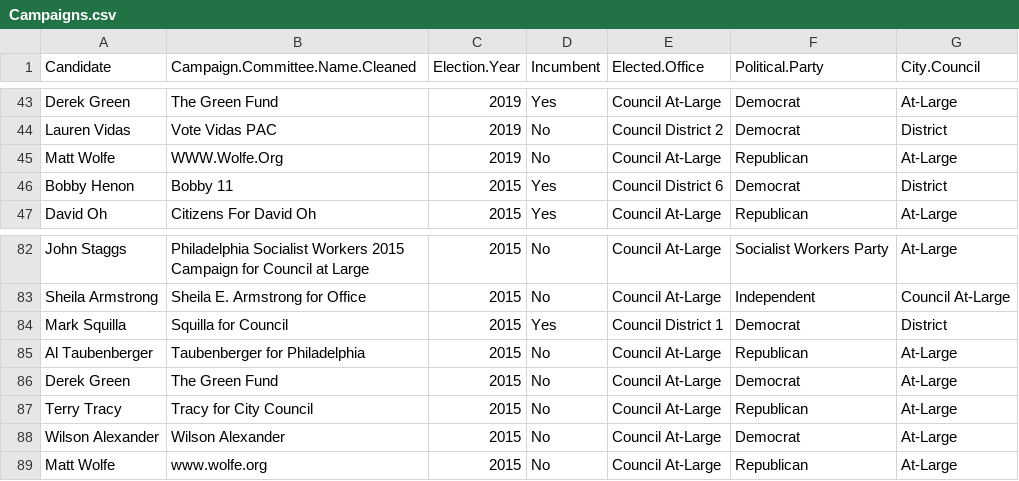
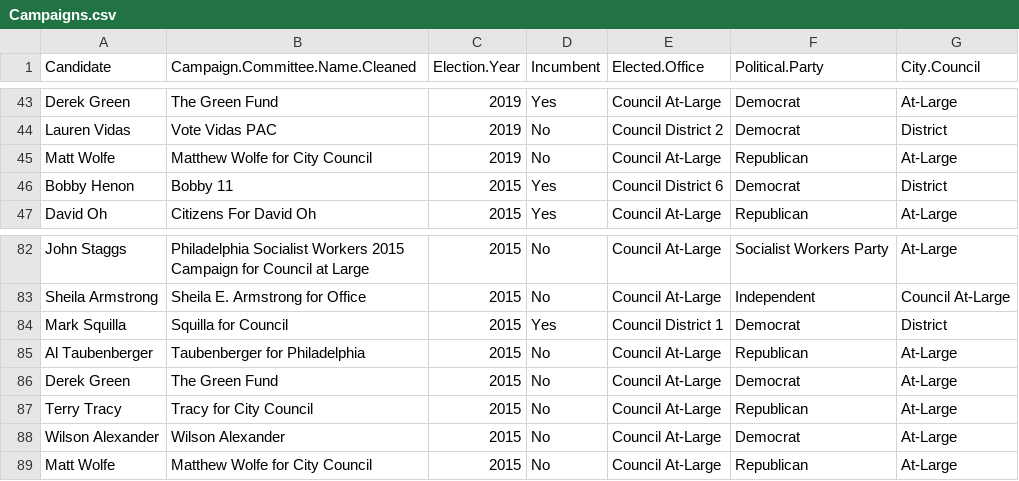
Before and after one commit to jairmeks/PhillyCampaignFinanceData, a CSV file: Campaigns.csv, drawn as a sheet; only a part is shown, gaps mark what is left out.

```diff
--- a/Campaigns.csv
+++ b/Campaigns.csv
@@ -44,3 +44,3 @@ Derek Green,The Green Fund,2019,Yes,Council At-Large,Democrat,At-Large
 Lauren Vidas,Vote Vidas PAC,2019,No,Council District 2,Democrat,District
-Matt Wolfe,WWW.Wolfe.Org,2019,No,Council At-Large,Republican,At-Large
+Matt Wolfe,Matthew Wolfe for City Council,2019,No,Council At-Large,Republican,At-Large
 Bobby Henon,Bobby 11,2015,Yes,Council District 6,Democrat,District
@@ -88,2 +88,2 @@ Terry Tracy,Tracy for City Council,2015,No,Council At-Large,Republican,At-Large
 Wilson Alexander,Wilson Alexander,2015,No,Council At-Large,Democrat,At-Large
-Matt Wolfe,www.wolfe.org,2015,No,Council At-Large,Republican,At-Large
+Matt Wolfe,Matthew Wolfe for City Council,2015,No,Council At-Large,Republican,At-Large
```
Also changed, not shown: CommitteeNames.csv, DisplayNames.csv, 4 other files.
